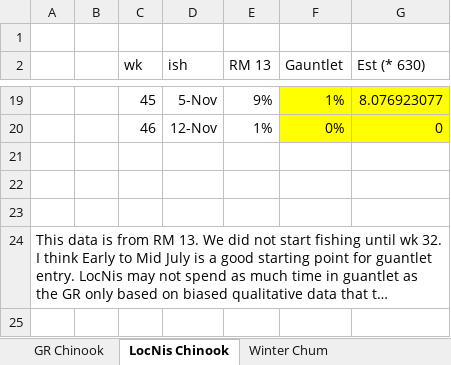
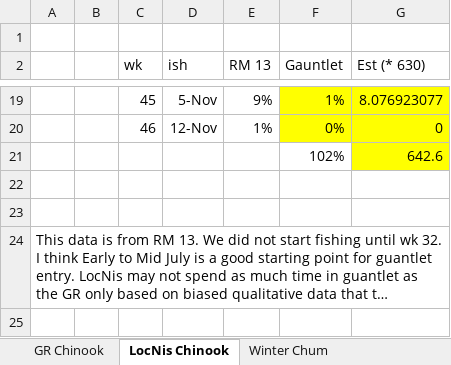
Before and after one commit to lizallyn/Pinniped-Case-Studies, an Excel workbook: Data/Nisqually/Nisqually_Chinook_and_Chum_from_Craig_July2024.xlsx, sheet LocNis Chinook, drawn as a sheet; only a part is shown, gaps mark what is left out; long unchanged cells end in …; values as stored, in another font and other column widths than the file's, no borders; charts and pictures not drawn; the diff names each change by its address in the sheet, - before the commit and + after, or states it on an @@ line.

```diff
--- a/Data/Nisqually/Nisqually_Chinook_and_Chum_from_Craig_July2024.xlsx (sheet LocNis Chinook)
+++ b/Data/Nisqually/Nisqually_Chinook_and_Chum_from_Craig_July2024.xlsx (sheet LocNis Chinook)
-row 21: (empty)
+row 21:  |  |  |  |  | 102% | 642.6
-G21 fill: none
+G21 fill: #FFFF00
```
Also changed, not shown: sheet Winter Chum, 2 other files.
